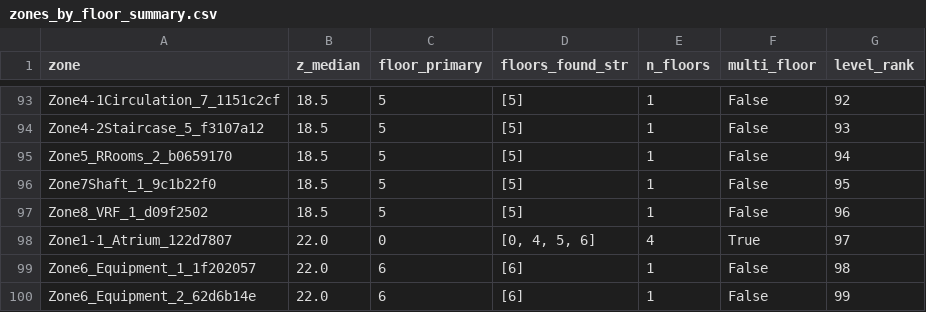
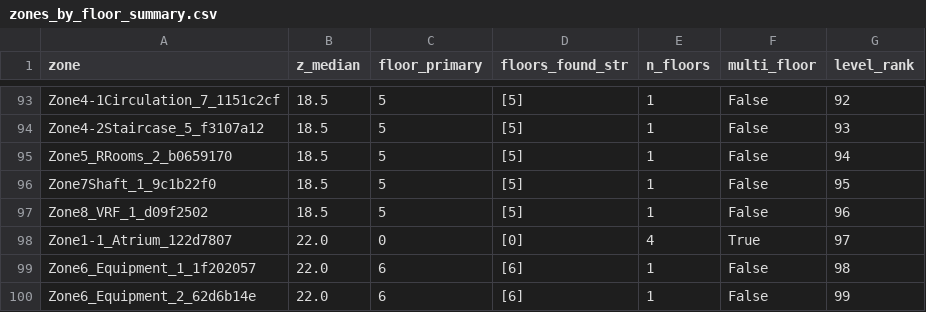
Before and after one commit to RuiBoGithub/eplus_heat_balance, a CSV file: ref/zones_by_floor_summary.csv, drawn as a sheet; only a part is shown, gaps mark what is left out.

```diff
--- a/ref/zones_by_floor_summary.csv
+++ b/ref/zones_by_floor_summary.csv
@@ -97,3 +97,3 @@ Zone7Shaft_1_9c1b22f0,18.5,5,[5],1,False,95
 Zone8_VRF_1_d09f2502,18.5,5,[5],1,False,96
-Zone1-1_Atrium_122d7807,22.0,0,"[0, 4, 5, 6]",4,True,97
+Zone1-1_Atrium_122d7807,22.0,0,"[0]",4,True,97
 Zone6_Equipment_1_1f202057,22.0,6,[6],1,False,98
```
Also changed, not shown: 7 other files.
